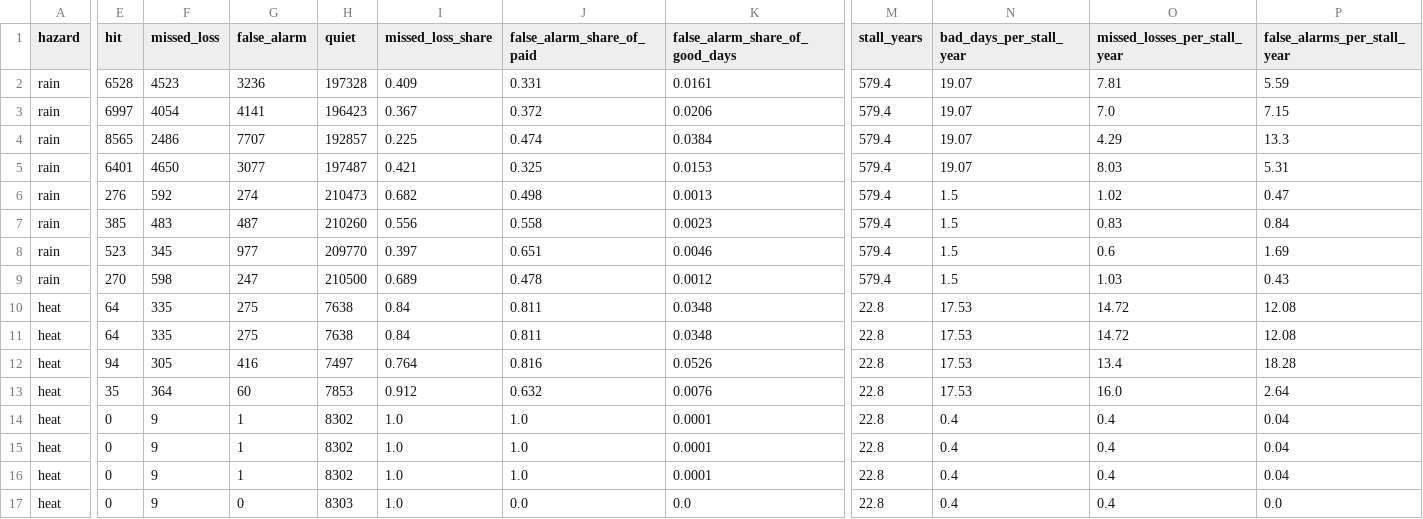
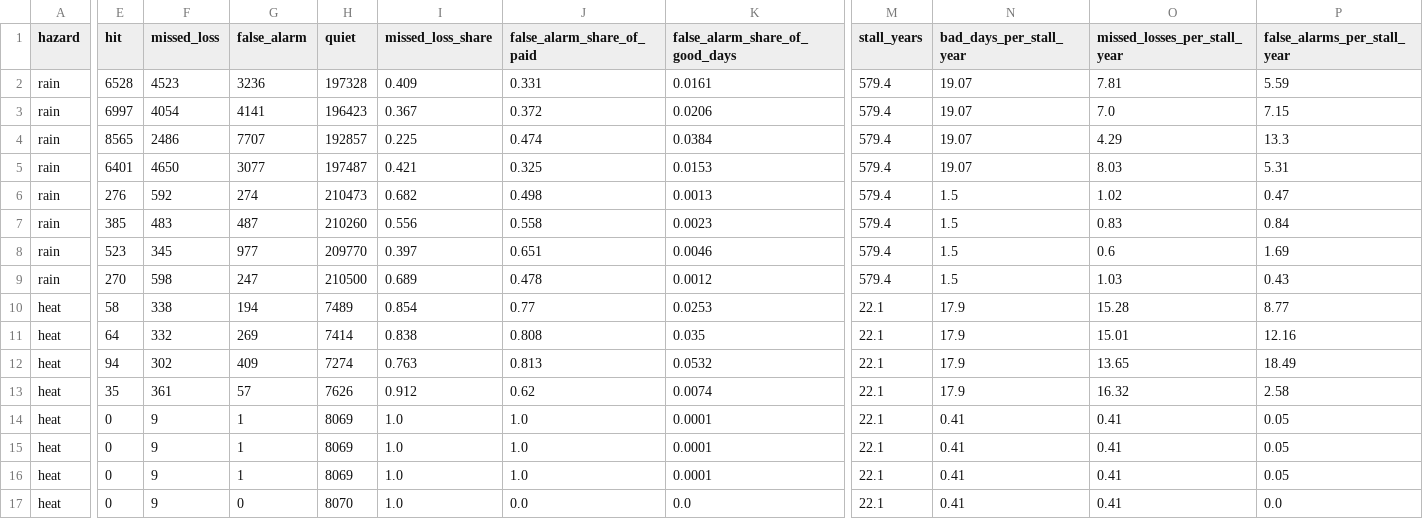
Before and after one commit to ImNuza/sih-fin-4, a CSV file: data/processed/basis_risk.csv, drawn as a sheet; only a part is shown, gaps mark what is left out; the diff names each change by its address in the sheet, - before the commit and + after, or states it on an @@ line.

```diff
--- a/data/processed/basis_risk.csv
+++ b/data/processed/basis_risk.csv
-E10 (hit): 64
+E10 (hit): 58
-F10 (missed_loss): 335
+F10 (missed_loss): 338
-G10 (false_alarm): 275
+G10 (false_alarm): 194
-H10 (quiet): 7638
+H10 (quiet): 7489
-I10 (missed_loss_share): 0.84
+I10 (missed_loss_share): 0.854
-J10 (false_alarm_share_of_paid): 0.811
+J10 (false_alarm_share_of_paid): 0.77
-K10 (false_alarm_share_of_good_days): 0.0348
+K10 (false_alarm_share_of_good_days): 0.0253
-M10:M17 (stall_years): 22.8
+M10:M17 (stall_years): 22.1
-N10:N13 (bad_days_per_stall_year): 17.53
+N10:N13 (bad_days_per_stall_year): 17.9
-O10 (missed_losses_per_stall_year): 14.72
+O10 (missed_losses_per_stall_year): 15.28
-P10 (false_alarms_per_stall_year): 12.08
+P10 (false_alarms_per_stall_year): 8.77
-F11 (missed_loss): 335
+F11 (missed_loss): 332
-G11 (false_alarm): 275
+G11 (false_alarm): 269
-H11 (quiet): 7638
+H11 (quiet): 7414
-I11 (missed_loss_share): 0.84
+I11 (missed_loss_share): 0.838
-J11 (false_alarm_share_of_paid): 0.811
+J11 (false_alarm_share_of_paid): 0.808
-K11 (false_alarm_share_of_good_days): 0.0348
+K11 (false_alarm_share_of_good_days): 0.035
-O11 (missed_losses_per_stall_year): 14.72
+O11 (missed_losses_per_stall_year): 15.01
-P11 (false_alarms_per_stall_year): 12.08
+P11 (false_alarms_per_stall_year): 12.16
-F12 (missed_loss): 305
+F12 (missed_loss): 302
-G12 (false_alarm): 416
+G12 (false_alarm): 409
-H12 (quiet): 7497
+H12 (quiet): 7274
-I12 (missed_loss_share): 0.764
+I12 (missed_loss_share): 0.763
-J12 (false_alarm_share_of_paid): 0.816
+J12 (false_alarm_share_of_paid): 0.813
-K12 (false_alarm_share_of_good_days): 0.0526
+K12 (false_alarm_share_of_good_days): 0.0532
-O12 (missed_losses_per_stall_year): 13.4
+O12 (missed_losses_per_stall_year): 13.65
-P12 (false_alarms_per_stall_year): 18.28
+P12 (false_alarms_per_stall_year): 18.49
-F13 (missed_loss): 364
+F13 (missed_loss): 361
-G13 (false_alarm): 60
+G13 (false_alarm): 57
-H13 (quiet): 7853
+H13 (quiet): 7626
-J13 (false_alarm_share_of_paid): 0.632
+J13 (false_alarm_share_of_paid): 0.62
-K13 (false_alarm_share_of_good_days): 0.0076
+K13 (false_alarm_share_of_good_days): 0.0074
-O13 (missed_losses_per_stall_year): 16.0
+O13 (missed_losses_per_stall_year): 16.32
-P13 (false_alarms_per_stall_year): 2.64
+P13 (false_alarms_per_stall_year): 2.58
-H14:H16 (quiet): 8302
+H14:H16 (quiet): 8069
-N14:N17 (bad_days_per_stall_year): 0.4
+N14:N17 (bad_days_per_stall_year): 0.41
-O14:O17 (missed_losses_per_stall_year): 0.4
+O14:O17 (missed_losses_per_stall_year): 0.41
-P14:P16 (false_alarms_per_stall_year): 0.04
+P14:P16 (false_alarms_per_stall_year): 0.05
-H17 (quiet): 8303
+H17 (quiet): 8070
```
Also changed, not shown: data/processed/burn_daily_hero.csv, data/processed/burn_yearly_hero.csv, 48 other files.
